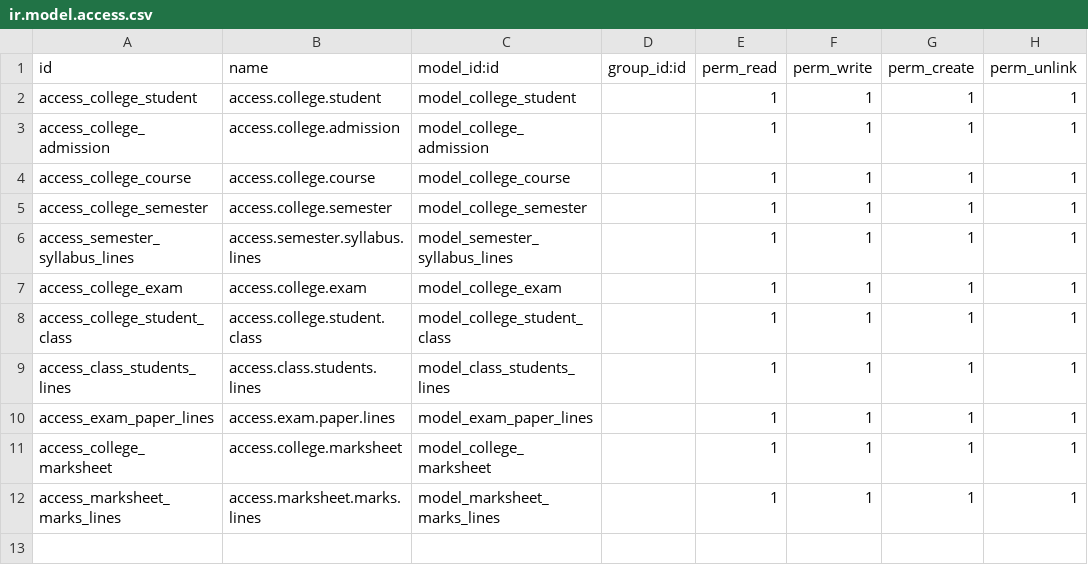
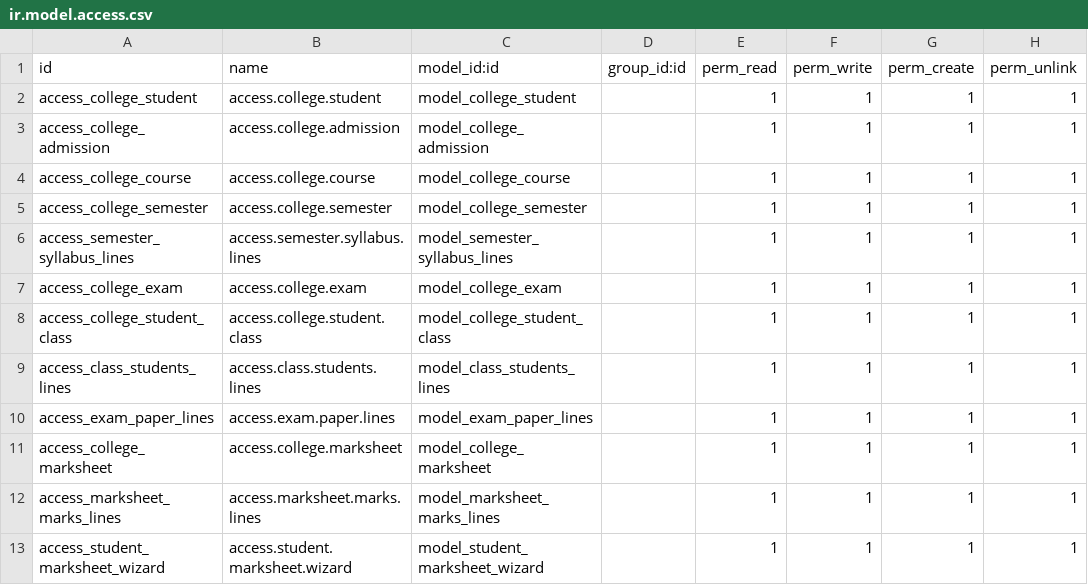
Before and after one commit to Alakananda-P/MyProject, a CSV file: college/security/ir.model.access.csv, drawn as a sheet; the diff names each change by its address in the sheet, - before the commit and + after, or states it on an @@ line.

Commit message:
[ADD]college

```diff
--- a/college/security/ir.model.access.csv
+++ b/college/security/ir.model.access.csv
+row 13: access_student_marksheet_wizard | access.student.marksheet.wizard | model_student_marksheet_wizard |  | 1 | 1 | 1 | 1
```
Also changed, not shown: 11 other files.
